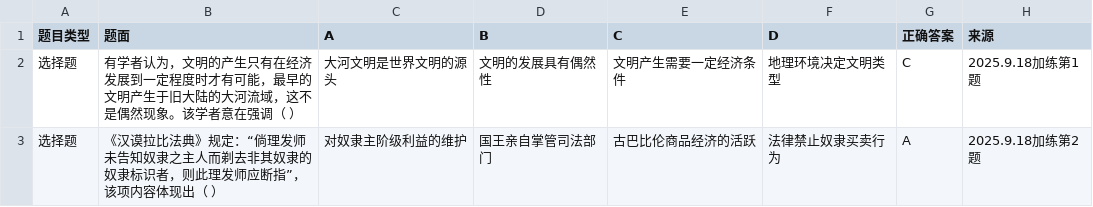
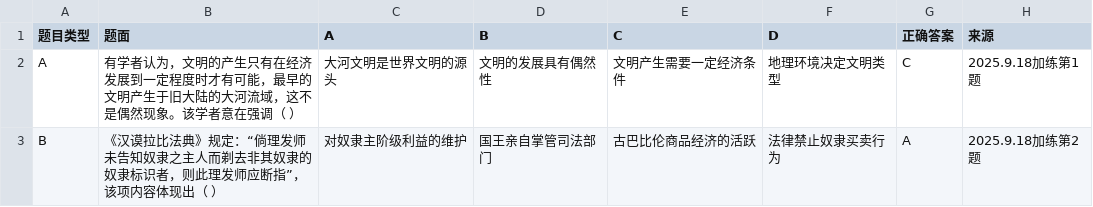
Before and after one commit to Suitao-coder/History, a CSV file: history_problem.csv, drawn as a sheet.

Commit message:
Update history_problem.csv

```diff
--- a/history_problem.csv
+++ b/history_problem.csv
@@ -1,3 +1,3 @@
 题目类型,题面,A,B,C,D,正确答案,来源
-选择题,有学者认为，文明的产生只有在经济发展到一定程度时才有可能，最早的文明产生于旧大陆的大河流域，这不是偶然现象。该学者意在强调（　　）,大河文明是世界文明的源头,文明的发展具有偶然性,文明产生需要一定经济条件,地理环境决定文明类型,C,2025.9.18加练第1题
-选择题,《汉谟拉比法典》规定：“倘理发师未告知奴隶之主人而剃去非其奴隶的奴隶标识者，则此理发师应断指”，该项内容体现出（    ）, 对奴隶主阶级利益的维护,国王亲自掌管司法部门, 古巴比伦商品经济的活跃,法律禁止奴隶买卖行为,A,2025.9.18加练第2题
+A,有学者认为，文明的产生只有在经济发展到一定程度时才有可能，最早的文明产生于旧大陆的大河流域，这不是偶然现象。该学者意在强调（　　）,大河文明是世界文明的源头,文明的发展具有偶然性,文明产生需要一定经济条件,地理环境决定文明类型,C,2025.9.18加练第1题
+B,《汉谟拉比法典》规定：“倘理发师未告知奴隶之主人而剃去非其奴隶的奴隶标识者，则此理发师应断指”，该项内容体现出（    ）, 对奴隶主阶级利益的维护,国王亲自掌管司法部门, 古巴比伦商品经济的活跃,法律禁止奴隶买卖行为,A,2025.9.18加练第2题
```
